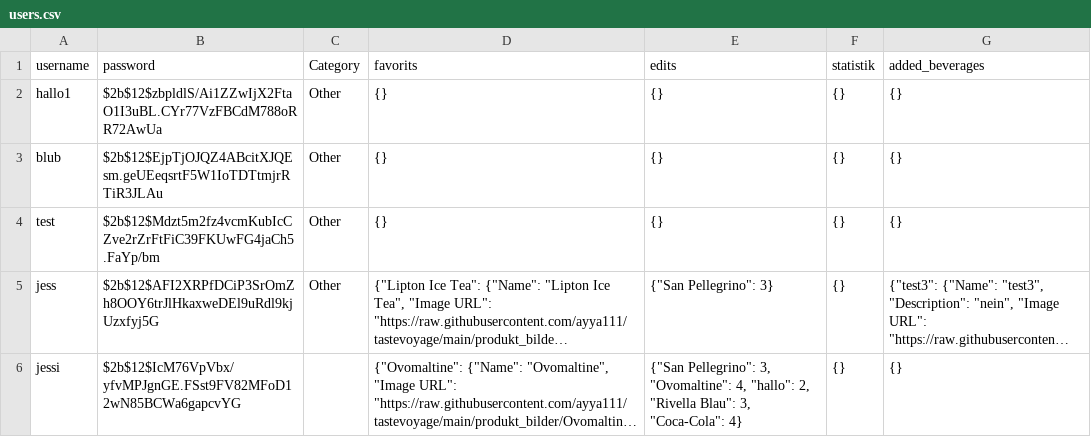
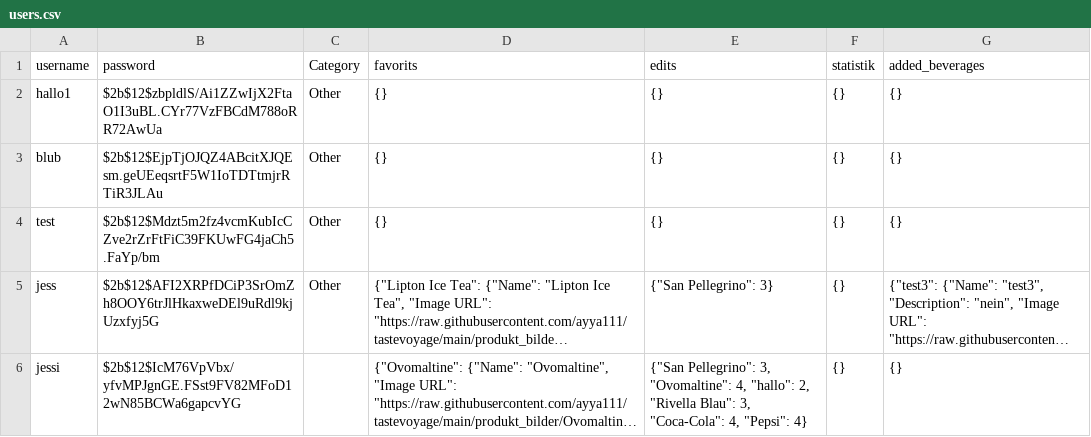
Before and after one commit to ayya111/tastevoyage, a CSV file: users.csv, drawn as a sheet; long unchanged cells end in …; the diff names each change by its address in the sheet, - before the commit and + after, or states it on an @@ line.

Commit message:
update file

```diff
--- a/users.csv
+++ b/users.csv
-E6 (edits): …3, "Coca-Cola": 4}
+E6 (edits): …3, "Coca-Cola": 4, "Pepsi": 4}
```
